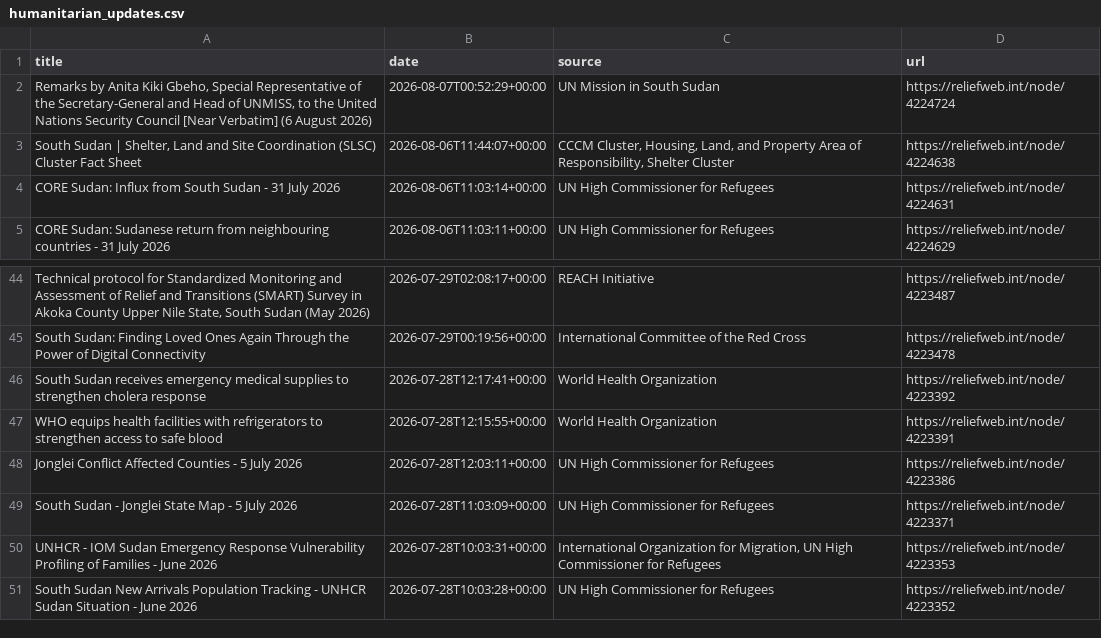
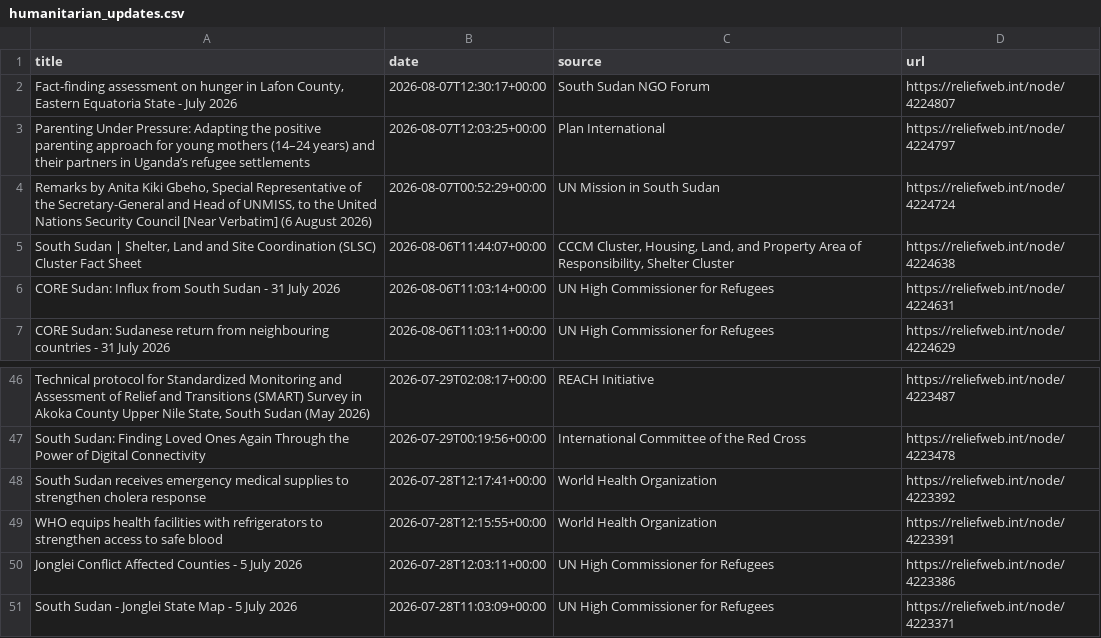
Before and after one commit to jayasekhon/South-Sudan-Dashboard, a CSV file: data/humanitarian_updates.csv, drawn as a sheet; only a part is shown, gaps mark what is left out.

```diff
--- a/data/humanitarian_updates.csv
+++ b/data/humanitarian_updates.csv
@@ -1,2 +1,4 @@
 title,date,source,url
+"Fact-finding assessment on hunger in Lafon County, Eastern Equatoria State - July 2026",2026-08-07T12:30:17+00:00,South Sudan NGO Forum,https://reliefweb.int/node/4224807
+Parenting Under Pressure: Adapting the positive parenting approach for young mothers (14–24 years) and their partners in Uganda’s refugee settlements,2026-08-07T12:03:25+00:00,Plan International,https://reliefweb.int/node/4224797
 "Remarks by Anita Kiki Gbeho, Special Representative of the Secretary-General and Head of UNMISS, to the United Nations Security Council [Near Verbatim] (6 August 2026)",2026-08-07T00:52:29+00:00,UN Mission in South Sudan,https://reliefweb.int/node/4224724
@@ -49,3 +51 @@ Jonglei Conflict Affected Counties - 5 July 2026,2026-07-28T12:03:11+00:00,UN Hi
 South Sudan - Jonglei State Map - 5 July 2026,2026-07-28T11:03:09+00:00,UN High Commissioner for Refugees,https://reliefweb.int/node/4223371
-UNHCR - IOM Sudan Emergency Response Vulnerability Profiling of Families - June 2026,2026-07-28T10:03:31+00:00,"International Organization for Migration, UN High Commissioner for Refugees",https://reliefweb.int/node/4223353
-South Sudan New Arrivals Population Tracking - UNHCR Sudan Situation - June 2026,2026-07-28T10:03:28+00:00,UN High Commissioner for Refugees,https://reliefweb.int/node/4223352
```
Also changed, not shown: data/appeals.csv, data/field_reports.csv, 4 other files.
